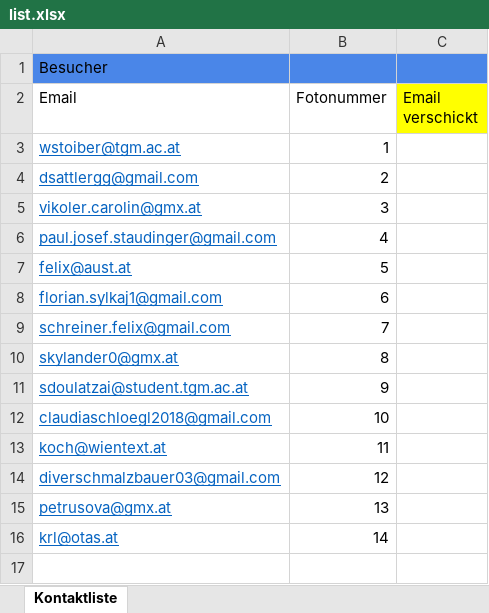
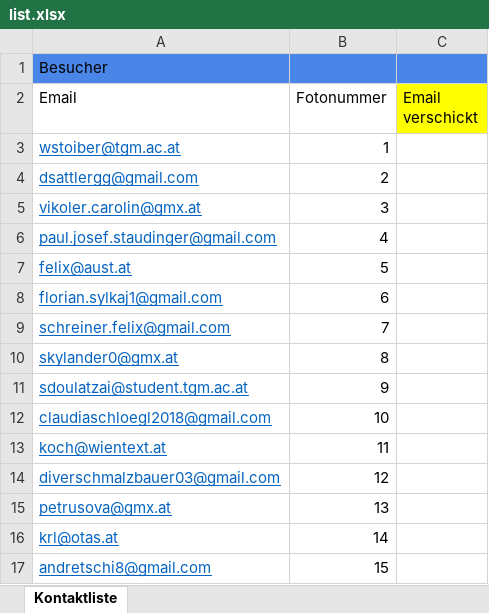
Before and after one commit to rsebestian-tgm/FotoLabor, an Excel workbook: KundenInfo/list.xlsx, sheet Kontaktliste, drawn as a sheet; values as stored, in another font and other column widths than the file's, no borders; the diff names each change by its address in the sheet, - before the commit and + after, or states it on an @@ line.

Commit message:
Update list.xlsx

```diff
--- a/KundenInfo/list.xlsx (sheet Kontaktliste)
+++ b/KundenInfo/list.xlsx (sheet Kontaktliste)
+row 17: andretschi8@gmail.com | 15
```
